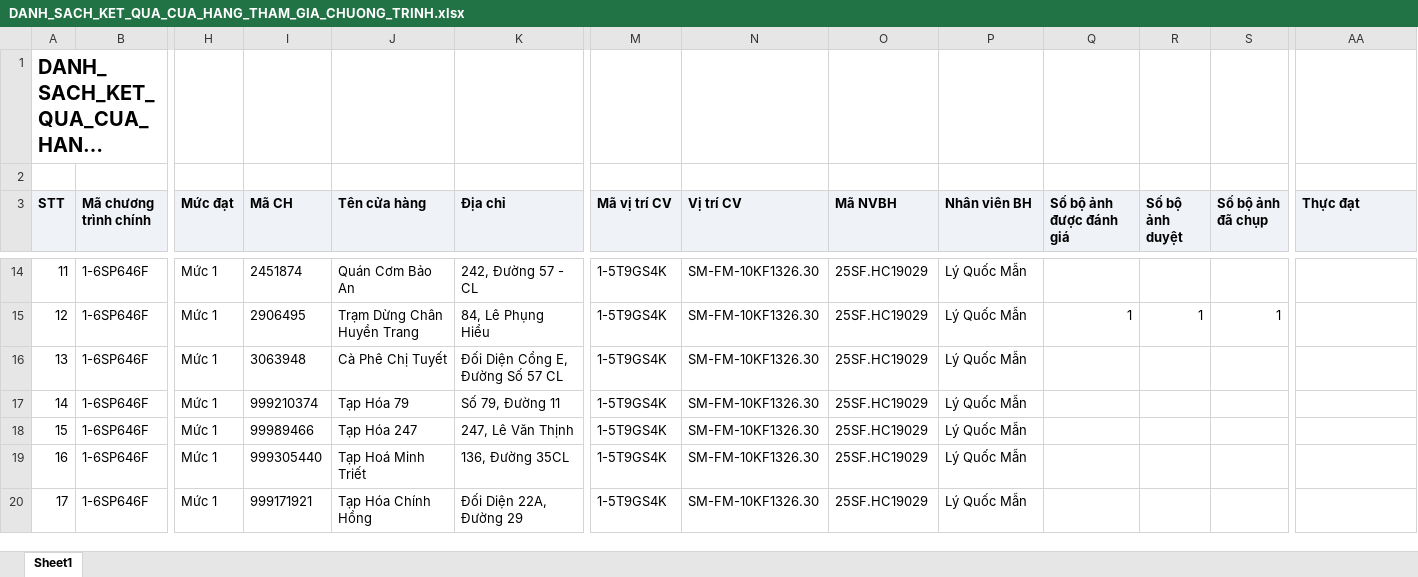
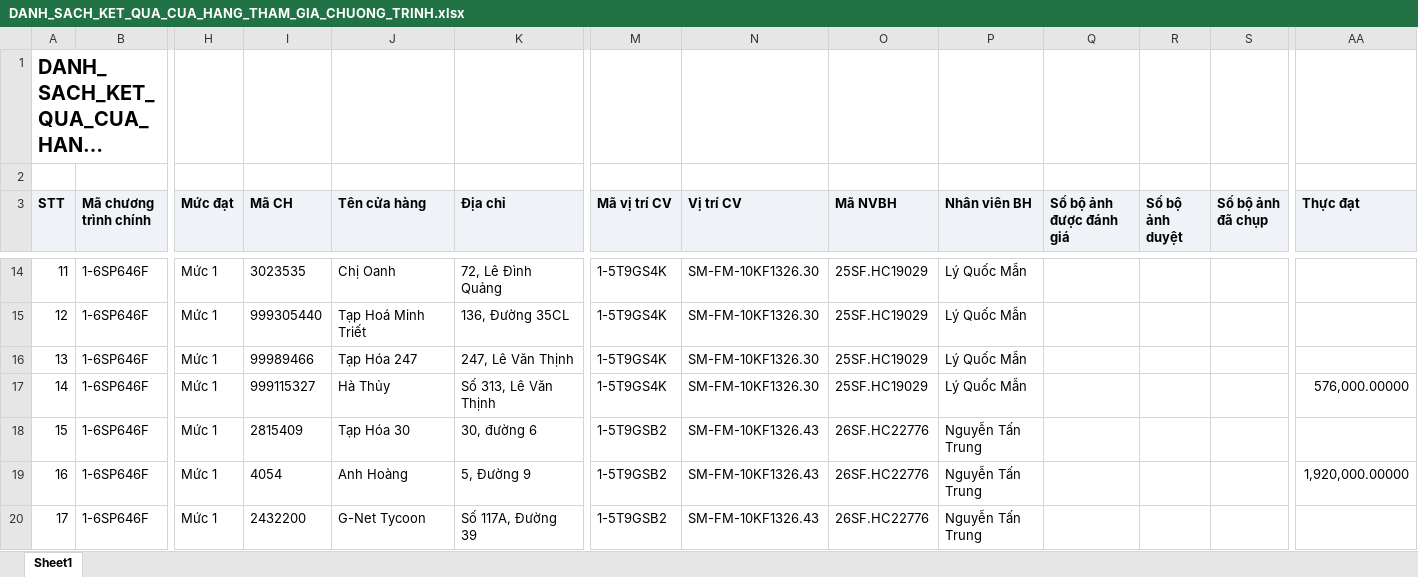
Before and after one commit to Tantt2026/Vyntt_Dashboard, an Excel workbook: data/Thang11/DANH_SACH_KET_QUA_CUA_HANG_THAM_GIA_CHUONG_TRINH.xlsx, sheet Sheet1, drawn as a sheet; only a part is shown, gaps mark what is left out; long unchanged cells end in …; values as stored, in another font and other column widths than the file's, no borders; the diff covers the shown part only; the diff names each change by its address in the sheet, - before the commit and + after, or states it on an @@ line.

```diff
--- a/data/Thang11/DANH_SACH_KET_QUA_CUA_HANG_THAM_GIA_CHUONG_TRINH.xlsx (sheet Sheet1)
+++ b/data/Thang11/DANH_SACH_KET_QUA_CUA_HANG_THAM_GIA_CHUONG_TRINH.xlsx (sheet Sheet1)
-I14 (Mã CH): 2451874
+I14 (Mã CH): 3023535
-J14 (Tên cửa hàng): Quán Cơm Bảo An
+J14 (Tên cửa hàng): Chị Oanh
-K14 (Địa chỉ): 242, Đường 57 - CL
+K14 (Địa chỉ): 72, Lê Đình Quảng
-I15 (Mã CH): 2906495
+I15 (Mã CH): 999305440
-J15 (Tên cửa hàng): Trạm Dừng Chân Huyền Trang
+J15 (Tên cửa hàng): Tạp Hoá Minh Triết
-K15 (Địa chỉ): 84, Lê Phụng Hiểu
+K15 (Địa chỉ): 136, Đường 35CL
-Q15 (Số bộ ảnh được đánh giá): 1
+Q15 (Số bộ ảnh được đánh giá): (empty)
-R15 (Số bộ ảnh duyệt): 1
+R15 (Số bộ ảnh duyệt): (empty)
-S15 (Số bộ ảnh đã chụp): 1
+S15 (Số bộ ảnh đã chụp): (empty)
-I16 (Mã CH): 3063948
+I16 (Mã CH): 99989466
-J16 (Tên cửa hàng): Cà Phê Chị Tuyết
+J16 (Tên cửa hàng): Tạp Hóa 247
-K16 (Địa chỉ): Đối Diện Cổng E, Đường Số 57 CL
+K16 (Địa chỉ): 247, Lê Văn Thịnh
-I17 (Mã CH): 999210374
+I17 (Mã CH): 999115327
-J17 (Tên cửa hàng): Tạp Hóa 79
+J17 (Tên cửa hàng): Hà Thủy
-K17 (Địa chỉ): Số 79, Đường 11
+K17 (Địa chỉ): Số 313, Lê Văn Thịnh
-AA17 (Thực đạt): (empty)
+AA17 (Thực đạt): 576,000.00000
-I18 (Mã CH): 99989466
+I18 (Mã CH): 2815409
-J18 (Tên cửa hàng): Tạp Hóa 247
+J18 (Tên cửa hàng): Tạp Hóa 30
-K18 (Địa chỉ): 247, Lê Văn Thịnh
+K18 (Địa chỉ): 30, đường 6
-M18:M20 (Mã vị trí CV): 1-5T9GS4K
+M18:M20 (Mã vị trí CV): 1-5T9GSB2
-N18:N20 (Vị trí CV): SM-FM-10KF1326.30
+N18:N20 (Vị trí CV): SM-FM-10KF1326.43
-O18:O20 (Mã NVBH): 25SF.HC19029
+O18:O20 (Mã NVBH): 26SF.HC22776
-P18:P20 (Nhân viên BH): Lý Quốc Mẫn
+P18:P20 (Nhân viên BH): Nguyễn Tấn Trung
-I19 (Mã CH): 999305440
+I19 (Mã CH): 4054
-J19 (Tên cửa hàng): Tạp Hoá Minh Triết
+J19 (Tên cửa hàng): Anh Hoàng
-K19 (Địa chỉ): 136, Đường 35CL
+K19 (Địa chỉ): 5, Đường 9
-AA19 (Thực đạt): (empty)
+AA19 (Thực đạt): 1,920,000.00000
-I20 (Mã CH): 999171921
+I20 (Mã CH): 2432200
-J20 (Tên cửa hàng): Tạp Hóa Chính Hồng
+J20 (Tên cửa hàng): G-Net Tycoon
-K20 (Địa chỉ): Đối Diện 22A, Đường 29
+K20 (Địa chỉ): Số 117A, Đường 39
```
Also changed, not shown: 887 edited cells elsewhere in this sheet, data/Thang11/DanhSachChiTietDonHang.xlsx, data/Thang11/DanhSachLichViengTham.xlsx, 1 other file.
